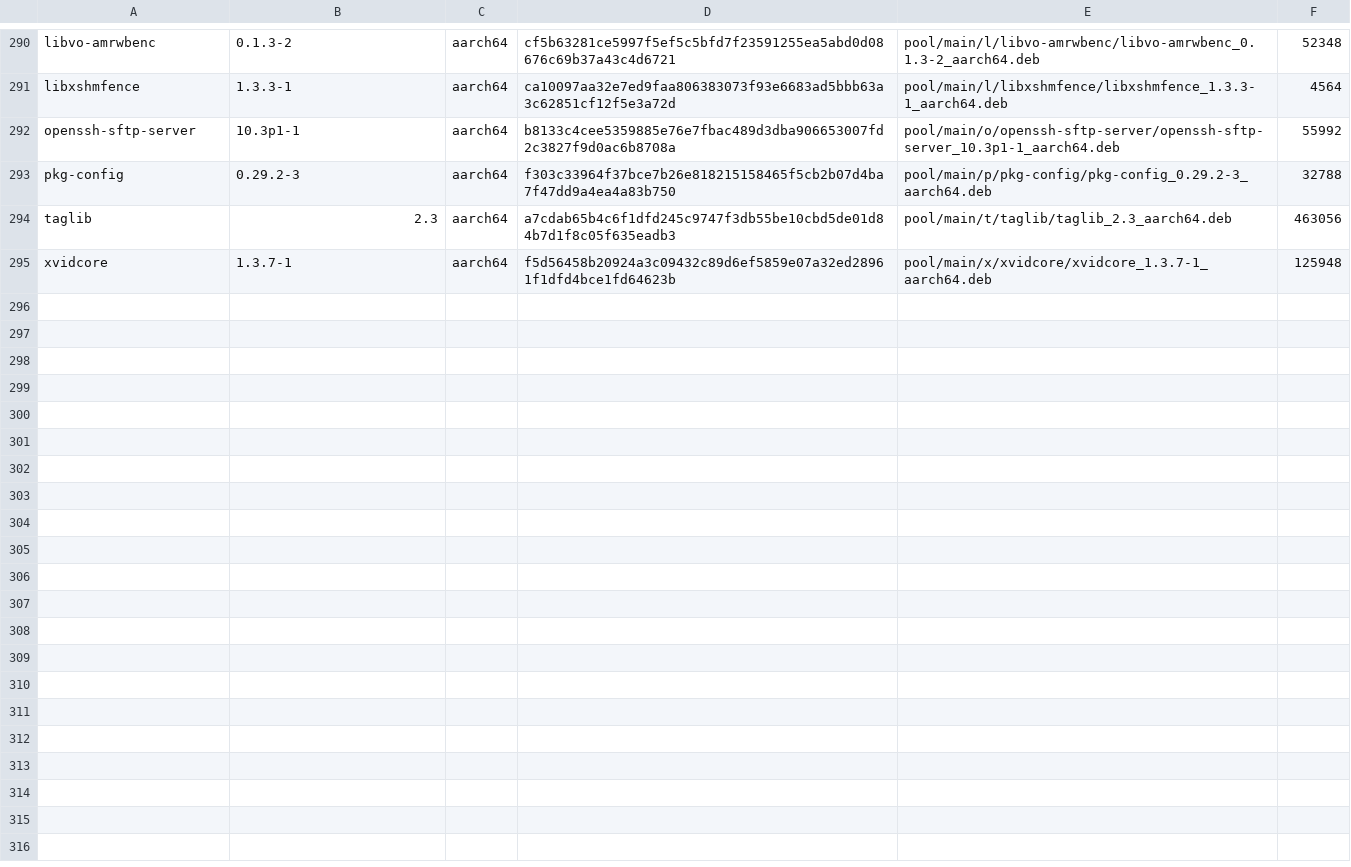
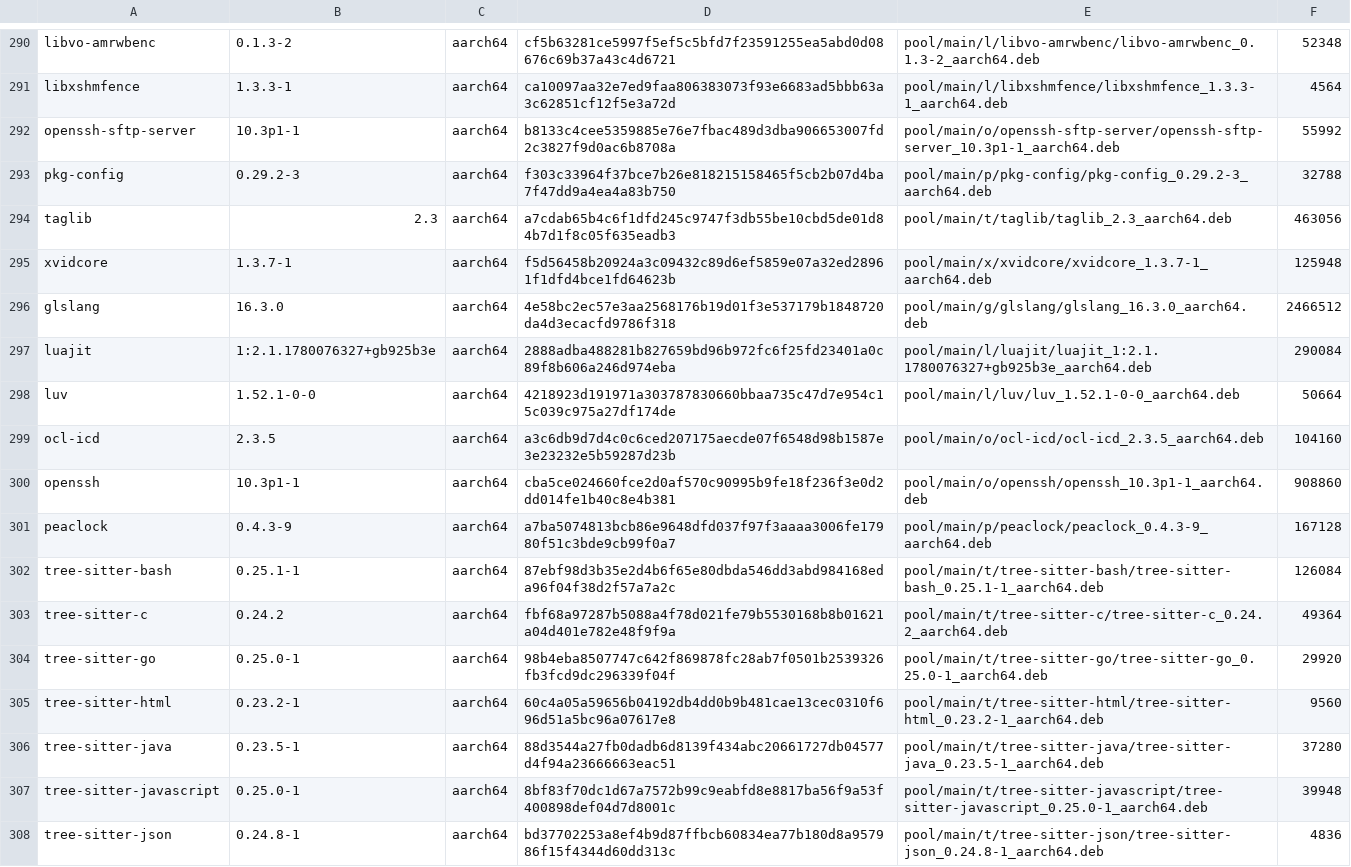
Before and after one commit to PickleHik3/io-vaj-apt, a TSV file: manifests/foundation.tsv, drawn as a sheet; only a part is shown, gaps mark what is left out; the diff covers the shown part only.

```diff
--- a/manifests/foundation.tsv
+++ b/manifests/foundation.tsv
@@ -295 +295,14 @@ taglib	2.3	aarch64	a7cdab65b4c6f1dfd245c9747f3db55be10cbd5de01d84b7d1f8c05f635ea
 xvidcore	1.3.7-1	aarch64	f5d56458b20924a3c09432c89d6ef5859e07a32ed28961f1dfd4bce1fd64623b	pool/main/x/xvidcore/xvidcore_1.3.7-1_aarch64.deb	125948
+glslang	16.3.0	aarch64	4e58bc2ec57e3aa2568176b19d01f3e537179b1848720da4d3ecacfd9786f318	pool/main/g/glslang/glslang_16.3.0_aarch64.deb	2466512
+luajit	1:2.1.1780076327+gb925b3e	aarch64	2888adba488281b827659bd96b972fc6f25fd23401a0c89f8b606a246d974eba	pool/main/l/luajit/luajit_1:2.1.1780076327+gb925b3e_aarch64.deb	290084
+luv	1.52.1-0-0	aarch64	4218923d191971a303787830660bbaa735c47d7e954c15c039c975a27df174de	pool/main/l/luv/luv_1.52.1-0-0_aarch64.deb	50664
+ocl-icd	2.3.5	aarch64	a3c6db9d7d4c0c6ced207175aecde07f6548d98b1587e3e23232e5b59287d23b	pool/main/o/ocl-icd/ocl-icd_2.3.5_aarch64.deb	104160
+openssh	10.3p1-1	aarch64	cba5ce024660fce2d0af570c90995b9fe18f236f3e0d2dd014fe1b40c8e4b381	pool/main/o/openssh/openssh_10.3p1-1_aarch64.deb	908860
+peaclock	0.4.3-9	aarch64	a7ba5074813bcb86e9648dfd037f97f3aaaa3006fe17980f51c3bde9cb99f0a7	pool/main/p/peaclock/peaclock_0.4.3-9_aarch64.deb	167128
+tree-sitter-bash	0.25.1-1	aarch64	87ebf98d3b35e2d4b6f65e80dbda546dd3abd984168eda96f04f38d2f57a7a2c	pool/main/t/tree-sitter-bash/tree-sitter-bash_0.25.1-1_aarch64.deb	126084
+tree-sitter-c	0.24.2	aarch64	fbf68a97287b5088a4f78d021fe79b5530168b8b01621a04d401e782e48f9f9a	pool/main/t/tree-sitter-c/tree-sitter-c_0.24.2_aarch64.deb	49364
+tree-sitter-go	0.25.0-1	aarch64	98b4eba8507747c642f869878fc28ab7f0501b2539326fb3fcd9dc296339f04f	pool/main/t/tree-sitter-go/tree-sitter-go_0.25.0-1_aarch64.deb	29920
+tree-sitter-html	0.23.2-1	aarch64	60c4a05a59656b04192db4dd0b9b481cae13cec0310f696d51a5bc96a07617e8	pool/main/t/tree-sitter-html/tree-sitter-html_0.23.2-1_aarch64.deb	9560
+tree-sitter-java	0.23.5-1	aarch64	88d3544a27fb0dadb6d8139f434abc20661727db04577d4f94a23666663eac51	pool/main/t/tree-sitter-java/tree-sitter-java_0.23.5-1_aarch64.deb	37280
+tree-sitter-javascript	0.25.0-1	aarch64	8bf83f70dc1d67a7572b99c9eabfd8e8817ba56f9a53f400898def04d7d8001c	pool/main/t/tree-sitter-javascript/tree-sitter-javascript_0.25.0-1_aarch64.deb	39948
+tree-sitter-json	0.24.8-1	aarch64	bd37702253a8ef4b9d87ffbcb60834ea77b180d8a957986f15f4344d60dd313c	pool/main/t/tree-sitter-json/tree-sitter-json_0.24.8-1_aarch64.deb	4836
```
Also changed, not shown: 13 added rows and 1 edited cell elsewhere in this file.
